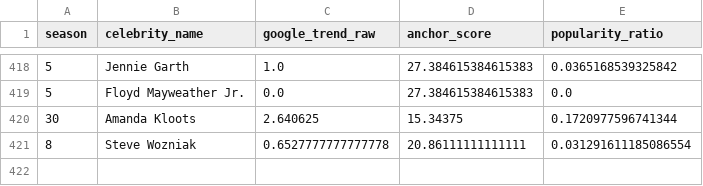
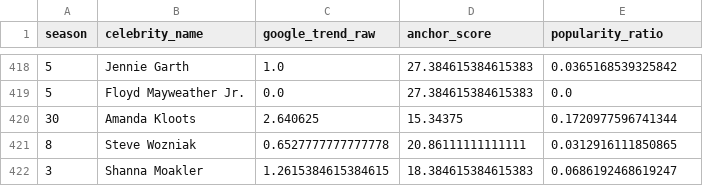
Before and after one commit to Orang3Whale/26, a CSV file: data/processed/popularity_prior_results.csv, drawn as a sheet; only a part is shown, gaps mark what is left out.

```diff
--- a/data/processed/popularity_prior_results.csv
+++ b/data/processed/popularity_prior_results.csv
@@ -420,2 +420,3 @@ season,celebrity_name,google_trend_raw,anchor_score,popularity_ratio
 30,Amanda Kloots,2.640625,15.34375,0.1720977596741344
-8,Steve Wozniak,0.6527777777777778,20.86111111111111,0.031291611185086554
+8,Steve Wozniak,0.6527777777777778,20.86111111111111,0.0312916111850865
+3,Shanna Moakler,1.2615384615384615,18.384615384615383,0.0686192468619247
```
Also changed, not shown: 18 other files.
